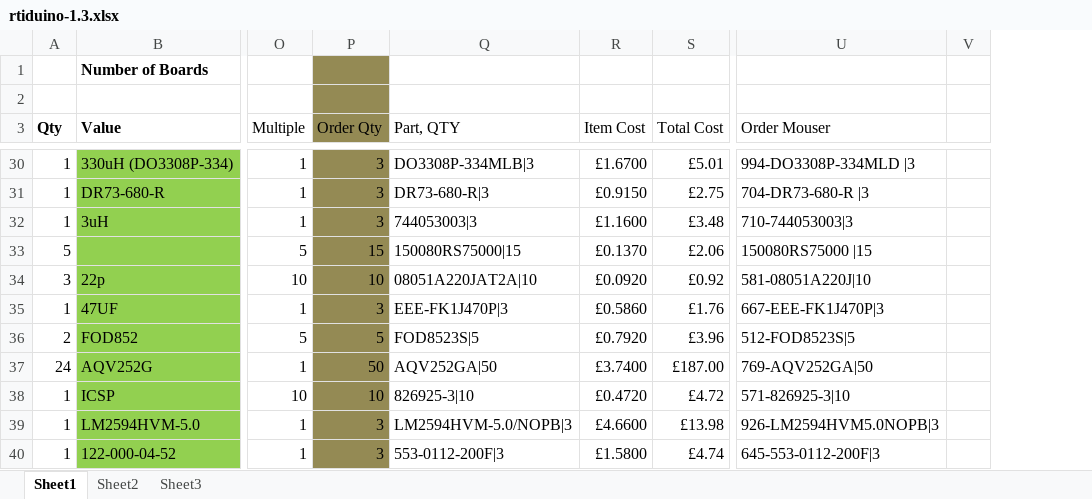
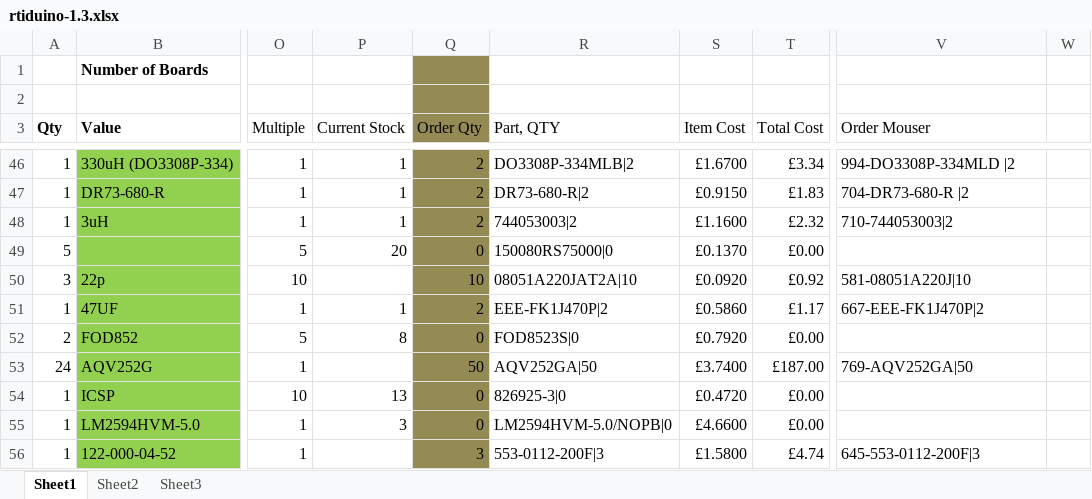
Before and after one commit to rti-capture/rtiduino-pcb, an Excel workbook: rtiduino-1.3.xlsx, sheet Sheet1, drawn as a sheet; only a part is shown, gaps mark what is left out; values as stored, in another font and other column widths than the file's, no borders; conditional formats not drawn; removed rows and columns are numbered as before the commit, all else as after; the diff covers the shown part only; the diff names each change by its address in the sheet, - before the commit and + after, or states it on an @@ line.

Commit message:
Final tweaks before ordering

```diff
--- a/rtiduino-1.3.xlsx (sheet Sheet1)
+++ b/rtiduino-1.3.xlsx (sheet Sheet1)
+column P (Current Stock), rows 46-55: 1 | 1 | 1 | 20 |  | 1 | 8 |  | 13 | 3
-column V, empty
+column W, empty
-Q46:Q48 (Order Qty): 3
+Q46:Q48 (Order Qty): 2
-R46 (Part, QTY): DO3308P-334MLB|3
+R46 (Part, QTY): DO3308P-334MLB|2
-T46 (Total Cost): £5.01
+T46 (Total Cost): £3.34
-V46 (Order Mouser): 994-DO3308P-334MLD |3
+V46 (Order Mouser): 994-DO3308P-334MLD |2
-R47 (Part, QTY): DR73-680-R|3
+R47 (Part, QTY): DR73-680-R|2
-T47 (Total Cost): £2.75
+T47 (Total Cost): £1.83
-V47 (Order Mouser): 704-DR73-680-R |3
+V47 (Order Mouser): 704-DR73-680-R |2
-R48 (Part, QTY): 744053003|3
+R48 (Part, QTY): 744053003|2
-T48 (Total Cost): £3.48
+T48 (Total Cost): £2.32
-V48 (Order Mouser): 710-744053003|3
+V48 (Order Mouser): 710-744053003|2
-Q49 (Order Qty): 15
+Q49 (Order Qty): 0
-R49 (Part, QTY): 150080RS75000|15
+R49 (Part, QTY): 150080RS75000|0
-T49 (Total Cost): £2.06
+T49 (Total Cost): £0.00
-V49 (Order Mouser): 150080RS75000 |15
+V49 (Order Mouser): (empty)
-Q51 (Order Qty): 3
+Q51 (Order Qty): 2
-R51 (Part, QTY): EEE-FK1J470P|3
+R51 (Part, QTY): EEE-FK1J470P|2
-T51 (Total Cost): £1.76
+T51 (Total Cost): £1.17
-V51 (Order Mouser): 667-EEE-FK1J470P|3
+V51 (Order Mouser): 667-EEE-FK1J470P|2
-Q52 (Order Qty): 5
+Q52 (Order Qty): 0
-R52 (Part, QTY): FOD8523S|5
+R52 (Part, QTY): FOD8523S|0
-T52 (Total Cost): £3.96
+T52 (Total Cost): £0.00
-V52 (Order Mouser): 512-FOD8523S|5
+V52 (Order Mouser): (empty)
-Q54 (Order Qty): 10
+Q54 (Order Qty): 0
-R54 (Part, QTY): 826925-3|10
+R54 (Part, QTY): 826925-3|0
-T54 (Total Cost): £4.72
+T54 (Total Cost): £0.00
-V54 (Order Mouser): 571-826925-3|10
+V54 (Order Mouser): (empty)
-Q55 (Order Qty): 3
+Q55 (Order Qty): 0
-R55 (Part, QTY): LM2594HVM-5.0/NOPB|3
+R55 (Part, QTY): LM2594HVM-5.0/NOPB|0
-T55 (Total Cost): £13.98
+T55 (Total Cost): £0.00
-V55 (Order Mouser): 926-LM2594HVM5.0NOPB|3
+V55 (Order Mouser): (empty)
```
Also changed, not shown: 19 added rows, 3 removed rows, 67 edited cells and cell formats elsewhere in this sheet, formulas that keep their value, 3 other files.
